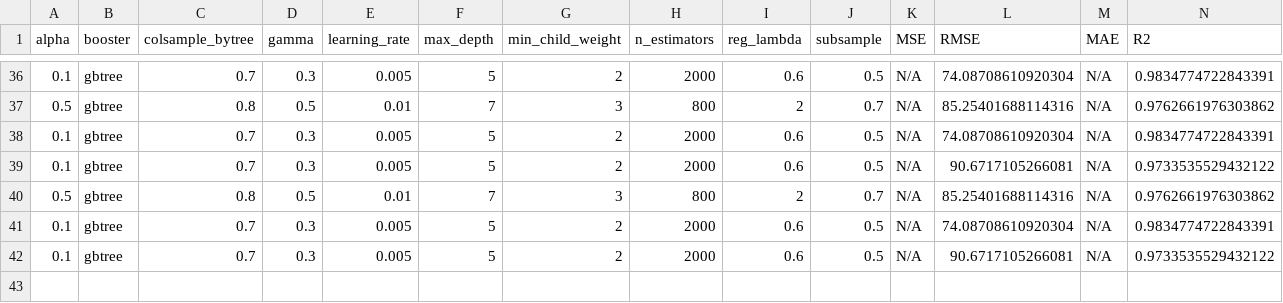
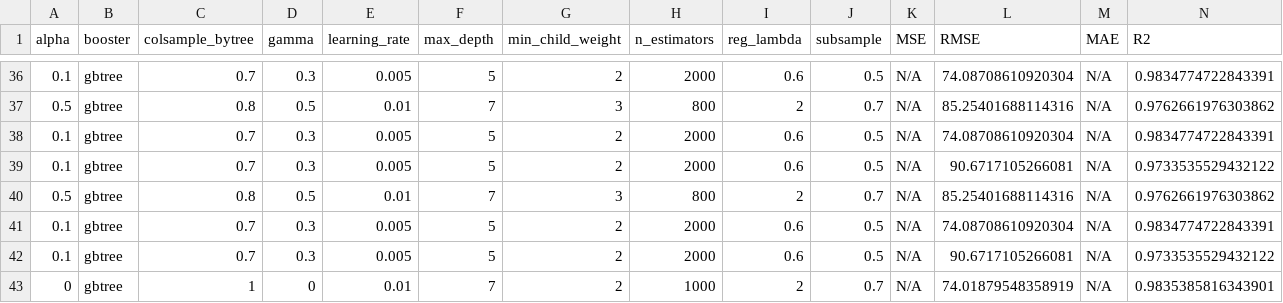
Before and after one commit to RohVal/POWER, a CSV file: logs/xgboost_metrics.csv, drawn as a sheet; only a part is shown, gaps mark what is left out.

```diff
--- a/logs/xgboost_metrics.csv
+++ b/logs/xgboost_metrics.csv
@@ -42 +42,2 @@ alpha,booster,colsample_bytree,gamma,learning_rate,max_depth,min_child_weight,n_
 0.1,gbtree,0.7,0.3,0.005,5,2,2000,0.6,0.5,N/A,90.6717105266081,N/A,0.9733535529432122
+0,gbtree,1,0,0.01,7,2,1000,2,0.7,N/A,74.01879548358919,N/A,0.9835385816343901
```
Also changed, not shown: 1 other file.
